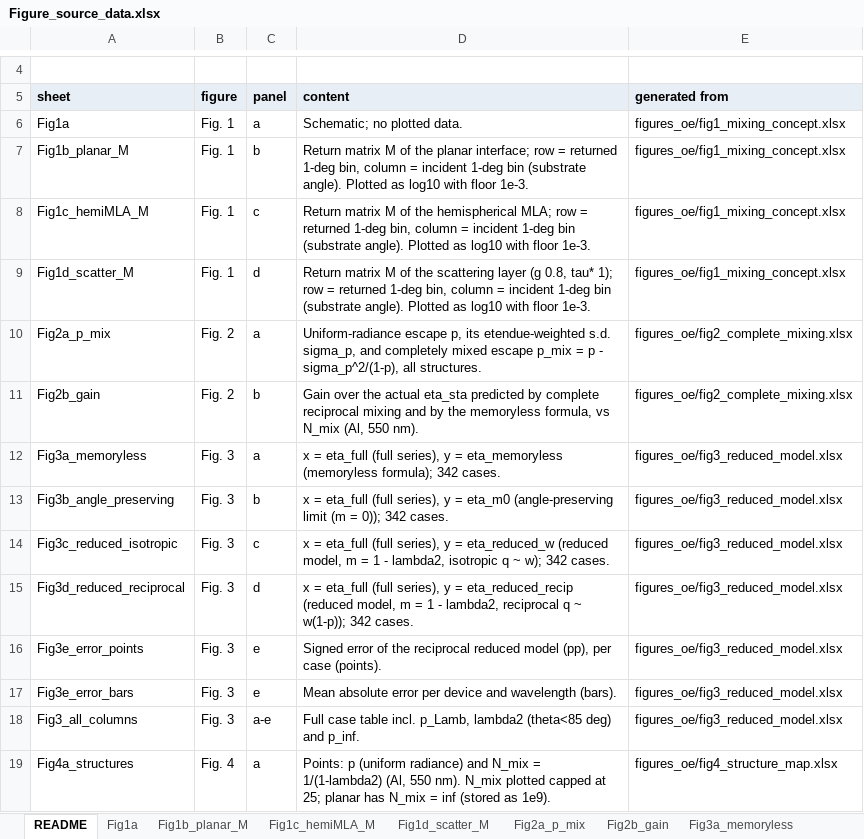
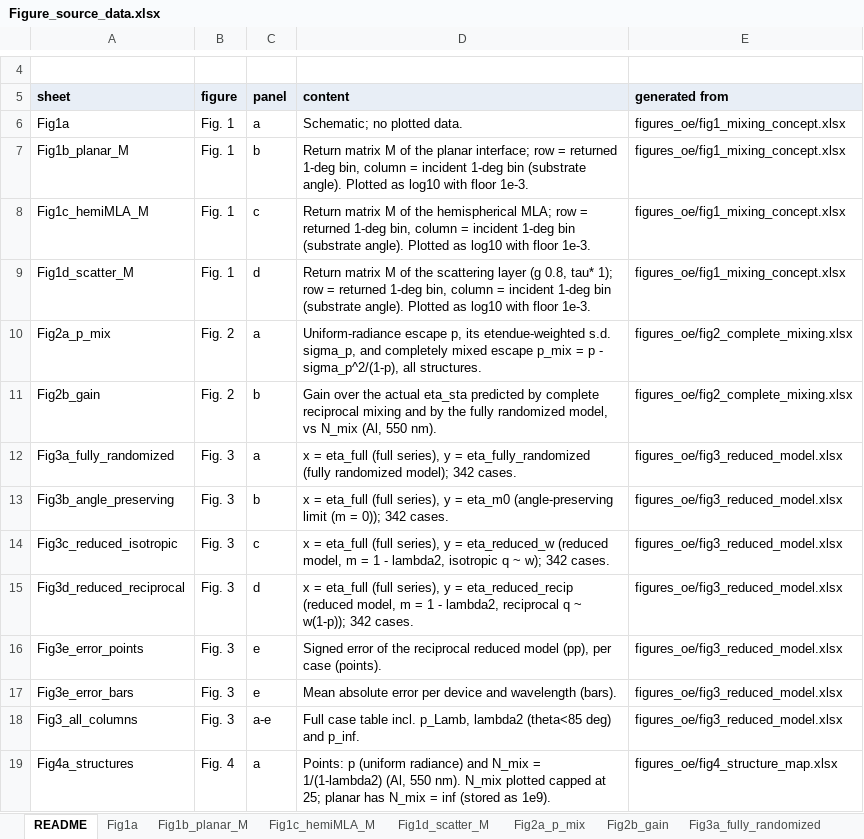
Before and after one commit to jjoono/OLED-, an Excel workbook: Figure_source_data.xlsx, sheet README, drawn as a sheet; only a part is shown, gaps mark what is left out; values as stored, in another font and other column widths than the file's, no borders; the diff names each change by its address in the sheet, - before the commit and + after, or states it on an @@ line.

```diff
--- a/Figure_source_data.xlsx (sheet README)
+++ b/Figure_source_data.xlsx (sheet README)
-sheet tab: Fig3a_memoryless
+sheet tab: Fig3a_fully_randomized
-D11 (content): …by the memoryless formula, vs N_mix…
+D11 (content): …by the fully randomized model, vs N_mix…
-A12 (sheet): Fig3a_memoryless
+A12 (sheet): Fig3a_fully_randomized
-D12 (content): …y = eta_memoryless (memoryless formula); 342 cases.
+D12 (content): …y = eta_fully_randomized (fully randomized model); 342 cases.
```
Also changed, not shown: sheet Fig2b_gain, sheet Fig3a_fully_randomized, sheet Fig3_all_columns, figures_oe/fig1_mixing_concept.xlsx, figures_oe/fig2_complete_mixing.xlsx, 28 other files.
